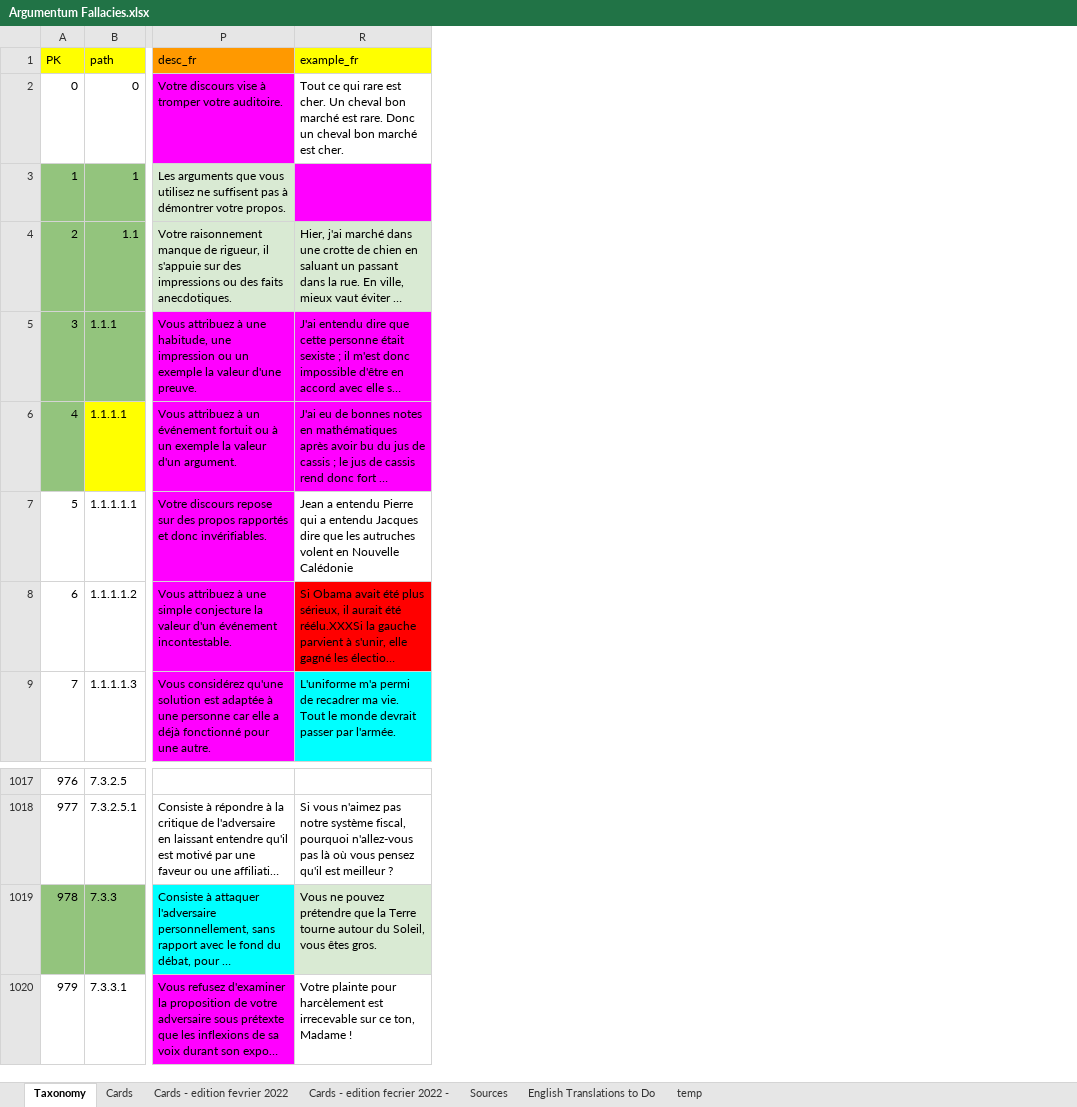
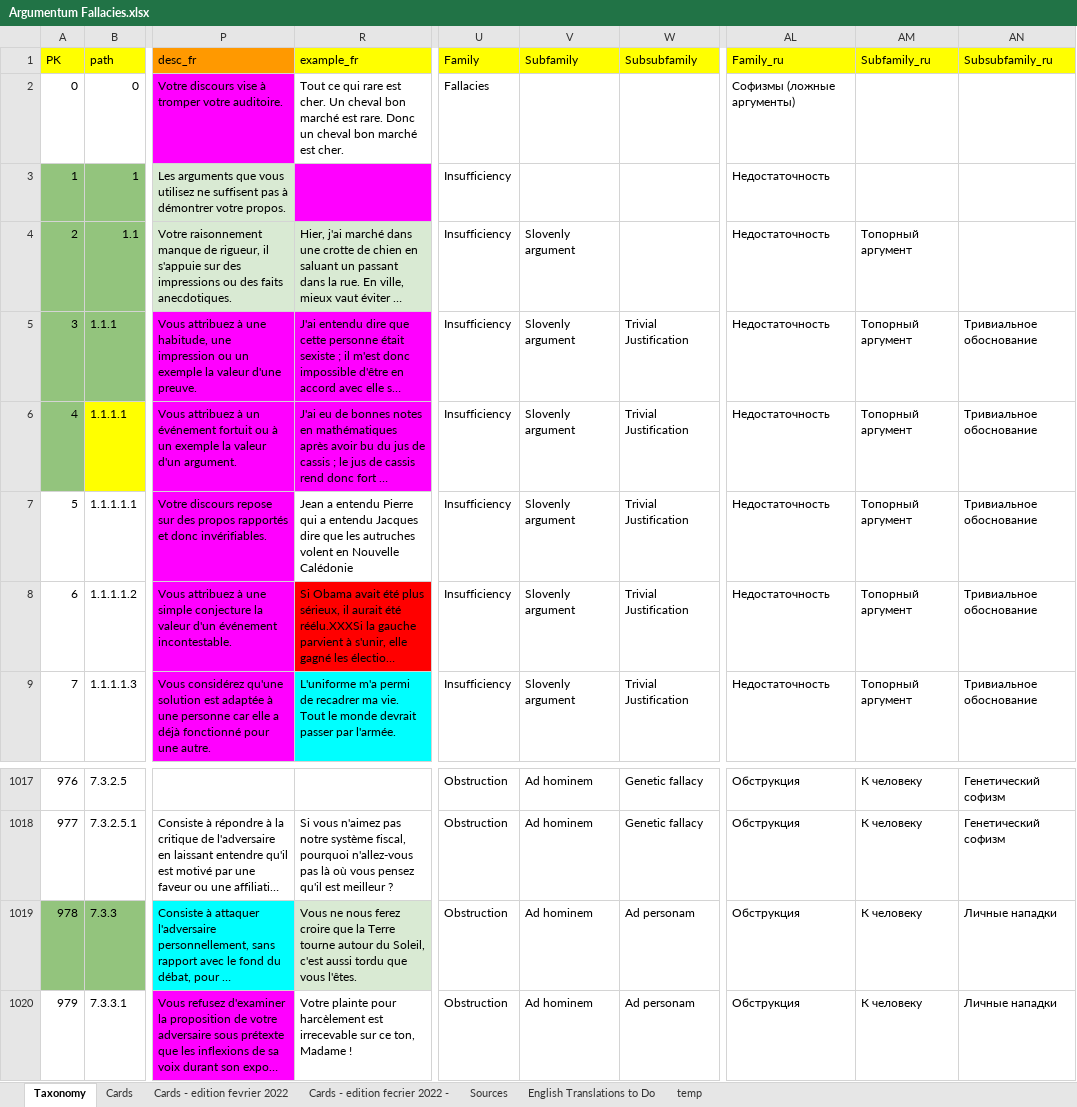
Before and after one commit to ArgumentumGames/Argumentum, an Excel workbook: Cards/Fallacies/Argumentum Fallacies.xlsx, sheet Taxonomy, drawn as a sheet; only a part is shown, gaps mark what is left out; long unchanged cells end in …; values as stored, in another font and other column widths than the file's, no borders; charts and pictures and conditional formats not drawn; the diff names each change by its address in the sheet, - before the commit and + after, or states it on an @@ line.

```diff
--- a/Cards/Fallacies/Argumentum Fallacies.xlsx (sheet Taxonomy)
+++ b/Cards/Fallacies/Argumentum Fallacies.xlsx (sheet Taxonomy)
@@ column U (Family) unhidden, rows 2-9: Fallacies | Insufficiency | Insufficiency | Insufficiency | Insufficiency | Insufficiency | Insufficiency | Insufficiency; rows 1017-1020: all Obstruction @@
@@ column V (Subfamily) unhidden, rows 4-9: all Slovenly argument; rows 1017-1020: all Ad hominem @@
@@ column W (Subsubfamily) unhidden, rows 5-9: all Trivial Justification; rows 1017-1020: Genetic fallacy | Genetic fallacy | Ad personam | Ad personam @@
+column AL (Family_ru), rows 2-9: Софизмы (ложные аргументы) | Недостаточность | Недостаточность | Недостаточность | Недостаточность | Недостаточность | Недостаточность | Недостаточность; rows 1017-1020: all Обструкция
+column AM (Subfamily_ru), rows 4-9: all Топорный аргумент; rows 1017-1020: all К человеку
+column AN (Subsubfamily_ru), rows 5-9: all Тривиальное обоснование; rows 1017-1020: Генетический софизм | Генетический софизм | Личные нападки | Личные нападки
-R1019 (example_fr): Vous ne pouvez prétendre que la Terre tourne autour du Soleil, vous êtes gros.
+R1019 (example_fr): Vous ne nous ferez croire que la Terre tourne autour du Soleil, c'est aussi tordu que vous l'êtes.
```
Also changed, not shown: sheet Cards, formulas that keep their value, hidden cells, 40 other files.
